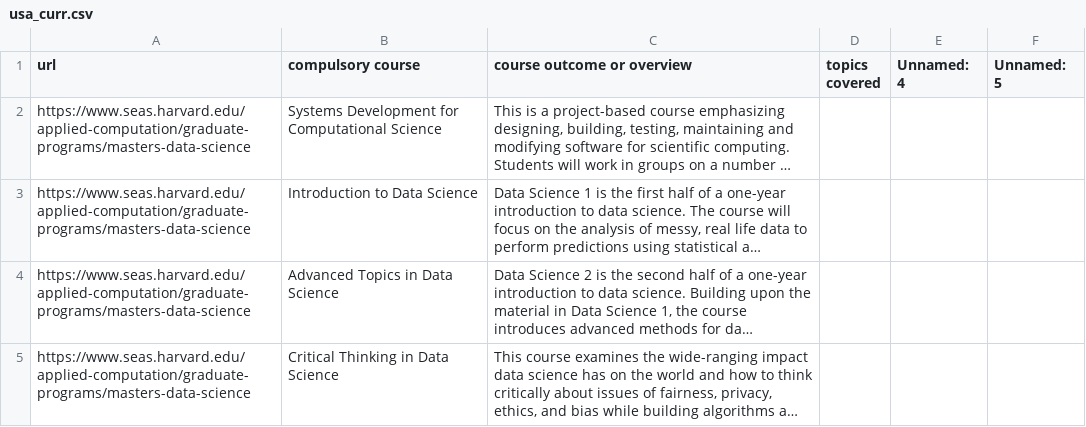
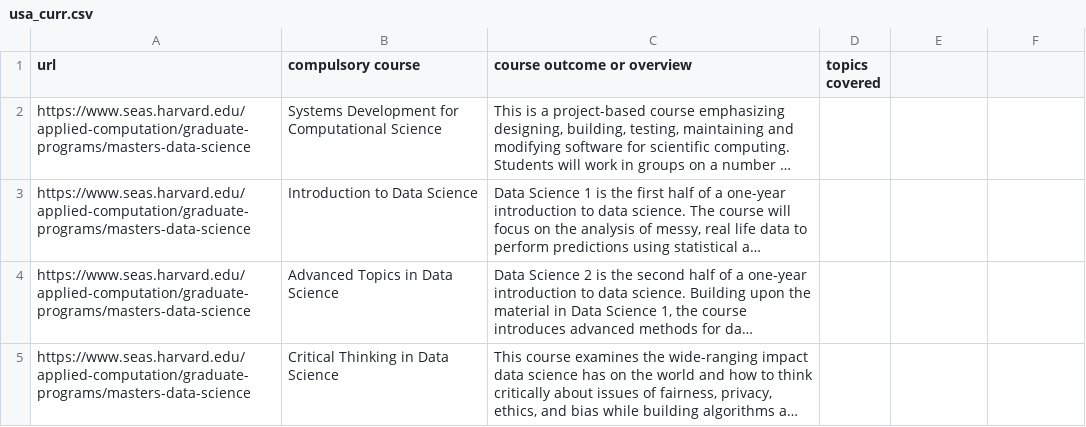
Before and after one commit to ry05/data-science-education-research, a CSV file: data_collection/data/processed/usa_curr.csv, drawn as a sheet; only a part is shown; long unchanged cells end in …; the diff names each change by its address in the sheet, - before the commit and + after, or states it on an @@ line.

```diff
--- a/data_collection/data/processed/usa_curr.csv
+++ b/data_collection/data/processed/usa_curr.csv
-E1: Unnamed: 4
+E1: (empty)
-F1: Unnamed: 5
+F1: (empty)
```
Also changed, not shown: 36 other files.
